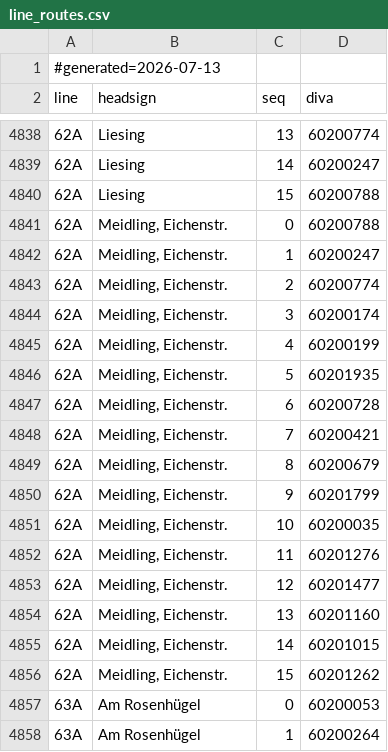
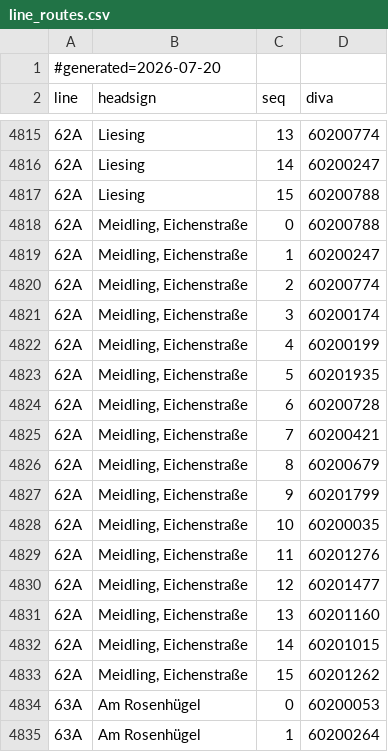
Before and after one commit to Walzen-Group/vienna-livedepart, a CSV file: wear-app/app/src/main/assets/line_routes.csv, drawn as a sheet; only a part is shown, gaps mark what is left out; the diff covers the shown part only.

```diff
--- a/wear-app/app/src/main/assets/line_routes.csv
+++ b/wear-app/app/src/main/assets/line_routes.csv
@@ -1,2 +1,2 @@
-#generated=2026-07-13
+#generated=2026-07-20
 line;headsign;seq;diva
@@ -4840,18 +4817,18 @@ line;headsign;seq;diva
 62A;Liesing;15;60200788
-62A;Meidling, Eichenstr.;0;60200788
-62A;Meidling, Eichenstr.;1;60200247
-62A;Meidling, Eichenstr.;2;60200774
-62A;Meidling, Eichenstr.;3;60200174
-62A;Meidling, Eichenstr.;4;60200199
-62A;Meidling, Eichenstr.;5;60201935
-62A;Meidling, Eichenstr.;6;60200728
-62A;Meidling, Eichenstr.;7;60200421
-62A;Meidling, Eichenstr.;8;60200679
-62A;Meidling, Eichenstr.;9;60201799
-62A;Meidling, Eichenstr.;10;60200035
-62A;Meidling, Eichenstr.;11;60201276
-62A;Meidling, Eichenstr.;12;60201477
-62A;Meidling, Eichenstr.;13;60201160
-62A;Meidling, Eichenstr.;14;60201015
-62A;Meidling, Eichenstr.;15;60201262
+62A;Meidling, Eichenstraße;0;60200788
+62A;Meidling, Eichenstraße;1;60200247
+62A;Meidling, Eichenstraße;2;60200774
+62A;Meidling, Eichenstraße;3;60200174
+62A;Meidling, Eichenstraße;4;60200199
+62A;Meidling, Eichenstraße;5;60201935
+62A;Meidling, Eichenstraße;6;60200728
+62A;Meidling, Eichenstraße;7;60200421
+62A;Meidling, Eichenstraße;8;60200679
+62A;Meidling, Eichenstraße;9;60201799
+62A;Meidling, Eichenstraße;10;60200035
+62A;Meidling, Eichenstraße;11;60201276
+62A;Meidling, Eichenstraße;12;60201477
+62A;Meidling, Eichenstraße;13;60201160
+62A;Meidling, Eichenstraße;14;60201015
+62A;Meidling, Eichenstraße;15;60201262
 63A;Am Rosenhügel;0;60200053
```
Also changed, not shown: 4 added rows, 23 removed rows and 33 edited cells elsewhere in this file.
